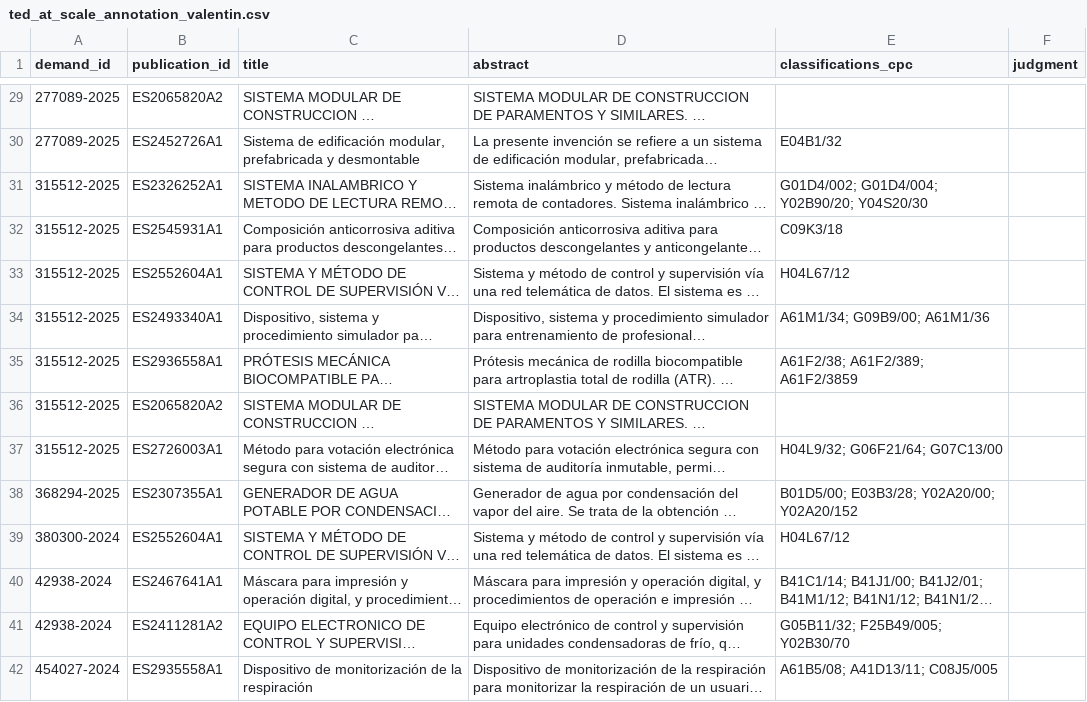
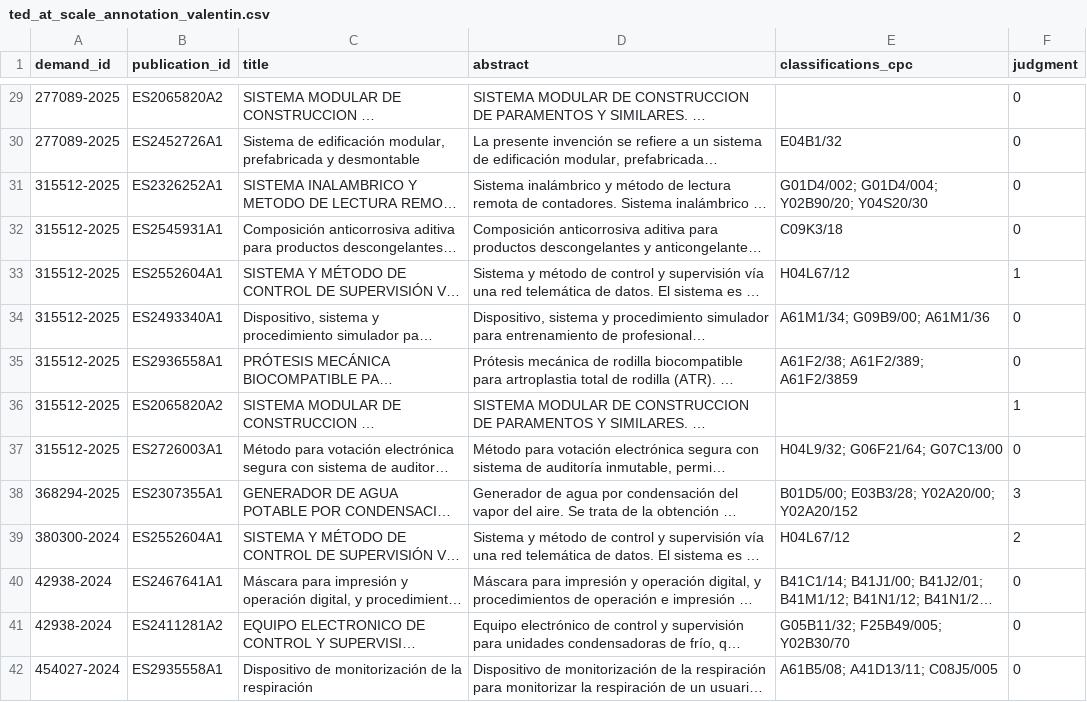
Before and after one commit to Abell-Systems/nexus, a CSV file: data/annotations/ted_at_scale_annotation_valentin.csv, drawn as a sheet; only a part is shown, gaps mark what is left out; long unchanged cells end in …; the diff covers the shown part only; the diff names each change by its address in the sheet, - before the commit and + after, or states it on an @@ line.

```diff
--- a/data/annotations/ted_at_scale_annotation_valentin.csv
+++ b/data/annotations/ted_at_scale_annotation_valentin.csv
-F29:F32 (judgment): (empty)
+F29:F32 (judgment): 0
-F33 (judgment): (empty)
+F33 (judgment): 1
-F34:F35 (judgment): (empty)
+F34:F35 (judgment): 0
-F36 (judgment): (empty)
+F36 (judgment): 1
-F37 (judgment): (empty)
+F37 (judgment): 0
-F38 (judgment): (empty)
+F38 (judgment): 3
-F39 (judgment): (empty)
+F39 (judgment): 2
-F40:F42 (judgment): (empty)
+F40:F42 (judgment): 0
```
Also changed, not shown: 94 edited cells elsewhere in this file, 4 other files.
